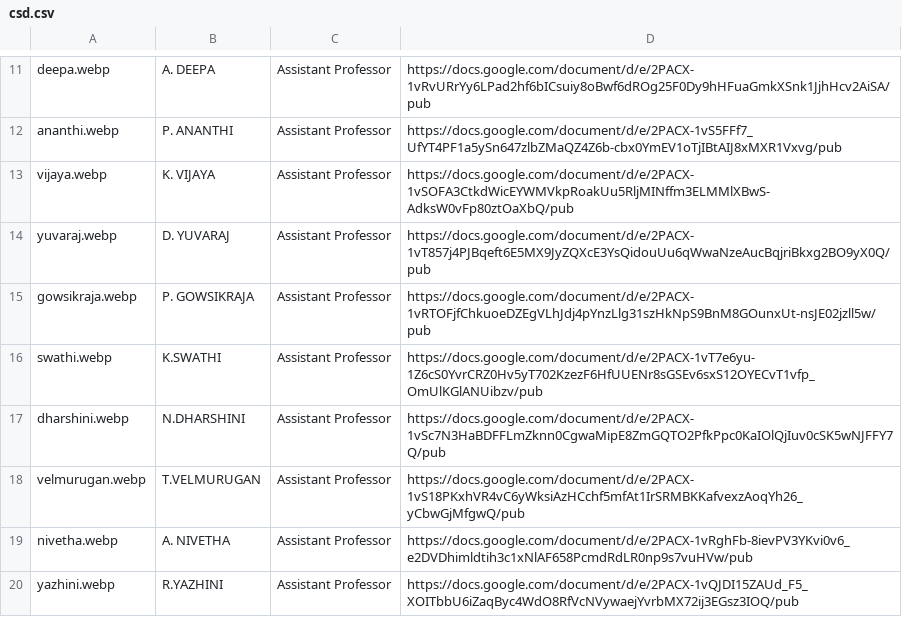
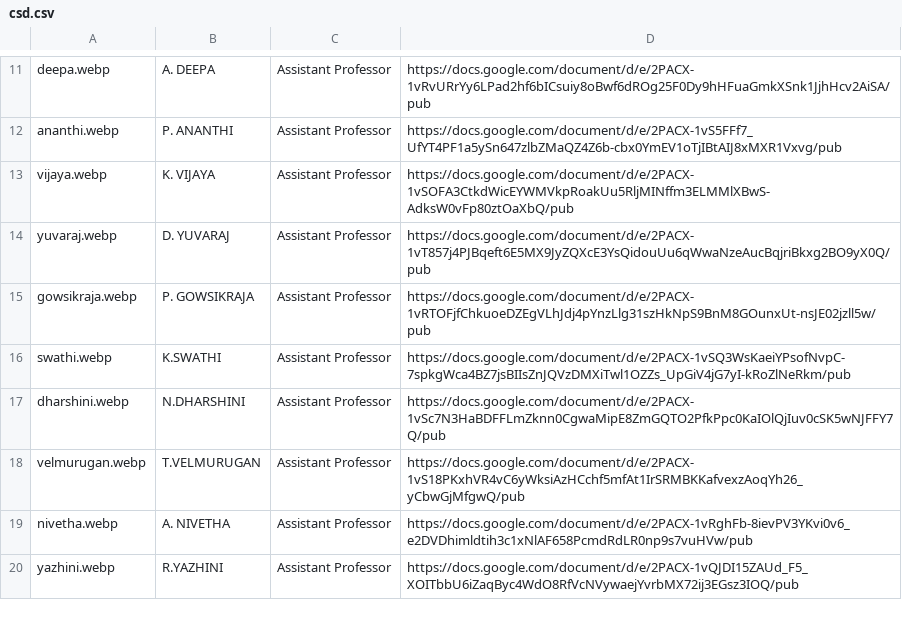
Before and after one commit to kongu-web/kec, a CSV file: public/Faculty/csd.csv, drawn as a sheet; only a part is shown, gaps mark what is left out.

```diff
--- a/public/Faculty/csd.csv
+++ b/public/Faculty/csd.csv
@@ -15,3 +15,3 @@ yuvaraj.webp,D. YUVARAJ,Assistant Professor,https://docs.google.com/document/d/e
 gowsikraja.webp,P. GOWSIKRAJA,Assistant Professor,https://docs.google.com/document/d/e/2PACX-1vRTOFjfChkuoeDZEgVLhJdj4pYnzLlg31szHkNpS9BnM8GOunxUt-nsJE02jzll5w/pub
-swathi.webp,K.SWATHI,Assistant Professor,https://docs.google.com/document/d/e/2PACX-1vT7e6yu-1Z6cS0YvrCRZ0Hv5yT702KzezF6HfUUENr8sGSEv6sxS12OYECvT1vfp_OmUlKGlANUibzv/pub
+swathi.webp,K.SWATHI,Assistant Professor,https://docs.google.com/document/d/e/2PACX-1vSQ3WsKaeiYPsofNvpC-7spkgWca4BZ7jsBIIsZnJQVzDMXiTwl1OZZs_UpGiV4jG7yI-kRoZlNeRkm/pub
 dharshini.webp,N.DHARSHINI,Assistant Professor,https://docs.google.com/document/d/e/2PACX-1vSc7N3HaBDFFLmZknn0CgwaMipE8ZmGQTO2PfkPpc0KaIOlQjIuv0cSK5wNJFFY7Q/pub
```
Also changed, not shown: 4 other files.
